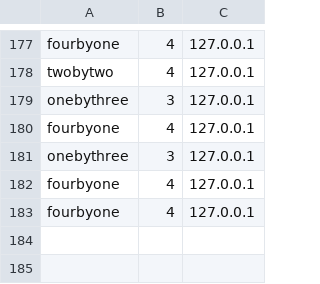
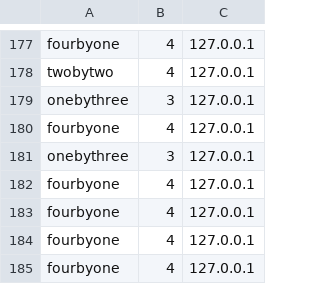
Before and after one commit to Ohio-University-CS/Photobooth-website, a CSV file: data/log.csv, drawn as a sheet; only a part is shown, gaps mark what is left out.

Commit message:
log

```diff
--- a/data/log.csv
+++ b/data/log.csv
@@ -183 +183,3 @@ fourbyone,4,127.0.0.1
 fourbyone,4,127.0.0.1
+fourbyone,4,127.0.0.1
+fourbyone,4,127.0.0.1
```
